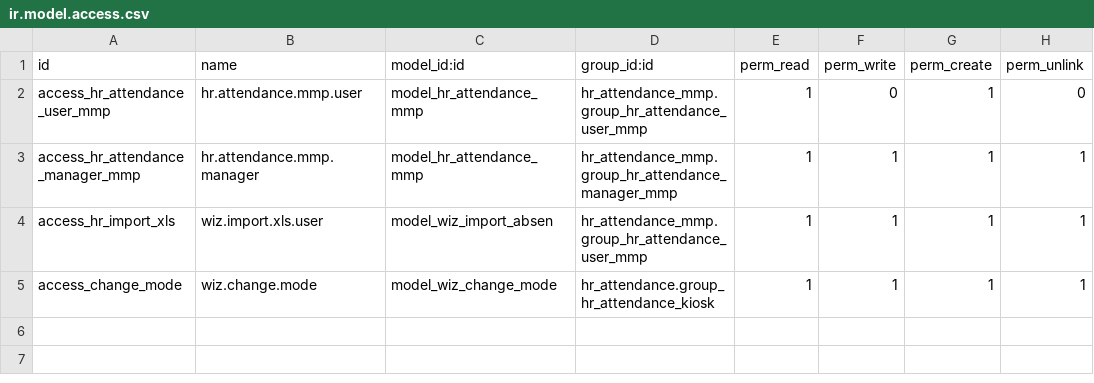
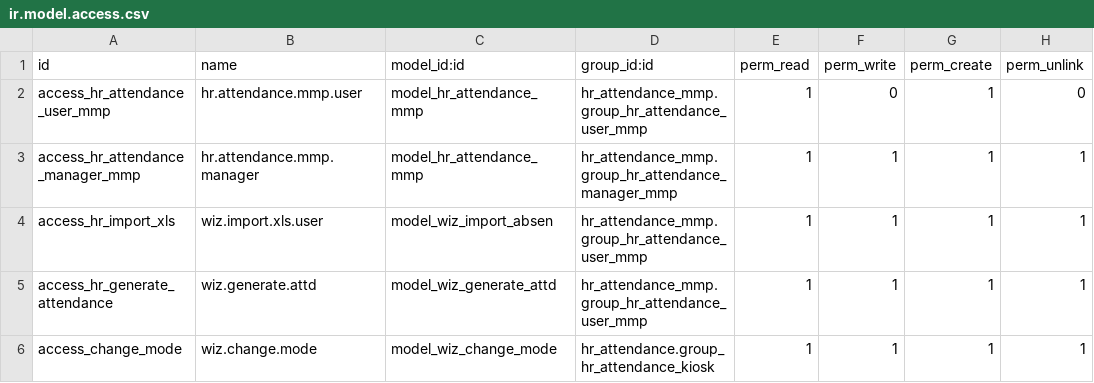
Before and after one commit to emhusni7/odoo-mmp, a CSV file: odoo/addons/hr_attendance_mmp/security/ir.model.access.csv, drawn as a sheet.

```diff
--- a/odoo/addons/hr_attendance_mmp/security/ir.model.access.csv
+++ b/odoo/addons/hr_attendance_mmp/security/ir.model.access.csv
@@ -4,2 +4,3 @@ access_hr_attendance_manager_mmp,hr.attendance.mmp.manager,model_hr_attendance_m
 access_hr_import_xls,wiz.import.xls.user,model_wiz_import_absen,hr_attendance_mmp.group_hr_attendance_user_mmp,1,1,1,1
+access_hr_generate_attendance,wiz.generate.attd,model_wiz_generate_attd,hr_attendance_mmp.group_hr_attendance_user_mmp,1,1,1,1
 access_change_mode,wiz.change.mode,model_wiz_change_mode,hr_attendance.group_hr_attendance_kiosk,1,1,1,1
```
Also changed, not shown: odoo/addons/hr_payroll_mmp/security/ir.model.access.csv, 29 other files.
